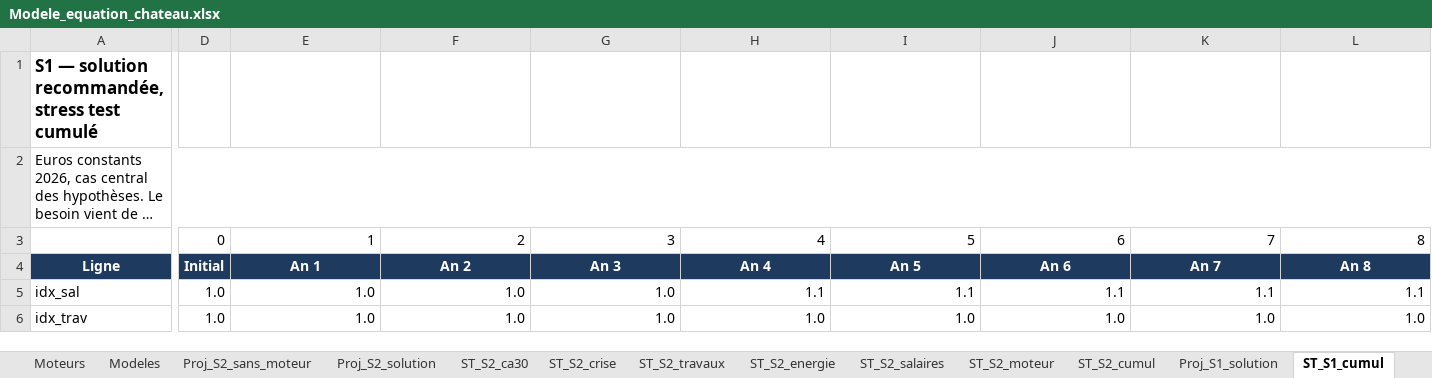
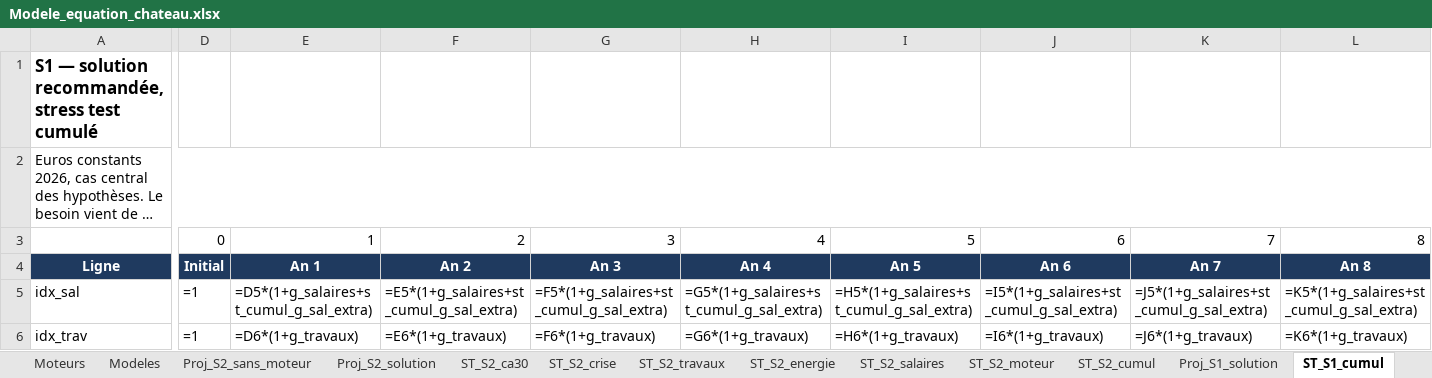
Before and after one commit to mabrs1785-arch/Ch-teau-, an Excel workbook: EQUATION_ECONOMIQUE_CHATEAU/02_MODELE/sorties/Modele_equation_chateau.xlsx, sheet ST_S1_cumul, drawn as a sheet; only a part is shown, gaps mark what is left out; long unchanged cells end in …; values as stored, in another font and other column widths than the file's, no borders; formulas without a stored value are shown as written; the diff covers the shown part only; the diff names each change by its address in the sheet, - before the commit and + after, or states it on an @@ line.

```diff
--- a/EQUATION_ECONOMIQUE_CHATEAU/02_MODELE/sorties/Modele_equation_chateau.xlsx (sheet ST_S1_cumul)
+++ b/EQUATION_ECONOMIQUE_CHATEAU/02_MODELE/sorties/Modele_equation_chateau.xlsx (sheet ST_S1_cumul)
-D5:D6: 1.0
+D5:D6: =1
-E5: 1.0
+E5: =D5*(1+g_salaires+st_cumul_g_sal_extra)
-F5: 1.0
+F5: =E5*(1+g_salaires+st_cumul_g_sal_extra)
-G5: 1.0
+G5: =F5*(1+g_salaires+st_cumul_g_sal_extra)
-H5: 1.1
+H5: =G5*(1+g_salaires+st_cumul_g_sal_extra)
-I5: 1.1
+I5: =H5*(1+g_salaires+st_cumul_g_sal_extra)
-J5: 1.1
+J5: =I5*(1+g_salaires+st_cumul_g_sal_extra)
-K5: 1.1
+K5: =J5*(1+g_salaires+st_cumul_g_sal_extra)
-L5: 1.1
+L5: =K5*(1+g_salaires+st_cumul_g_sal_extra)
-E6: 1.0
+E6: =D6*(1+g_travaux)
-F6: 1.0
+F6: =E6*(1+g_travaux)
-G6: 1.0
+G6: =F6*(1+g_travaux)
-H6: 1.0
+H6: =G6*(1+g_travaux)
-I6: 1.0
+I6: =H6*(1+g_travaux)
-J6: 1.0
+J6: =I6*(1+g_travaux)
-K6: 1.0
+K6: =J6*(1+g_travaux)
-L6: 1.0
+L6: =K6*(1+g_travaux)
```
Also changed, not shown: 791 edited cells elsewhere in this sheet, sheet ST_S2_ca30, sheet ST_S2_cumul, sheet ST_S2_crise, sheet Proj_S2_sans_moteur, sheet ST_S2_moteur, sheet Proj_S2_solution, 10 more sheets, 6 other files.
